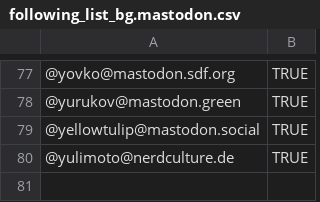
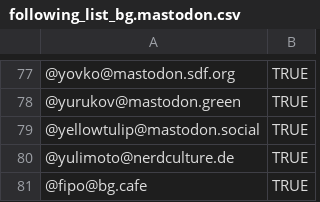
Before and after one commit to bogomil/bg.mastodon, a CSV file: files/following_list_bg.mastodon.csv, drawn as a sheet; only a part is shown, gaps mark what is left out; the diff names each change by its address in the sheet, - before the commit and + after, or states it on an @@ line.

Commit message:
Added @fipo@bg.cafe

```diff
--- a/files/following_list_bg.mastodon.csv
+++ b/files/following_list_bg.mastodon.csv
+row 81: @fipo@bg.cafe | TRUE
```
Also changed, not shown: 1 other file.
